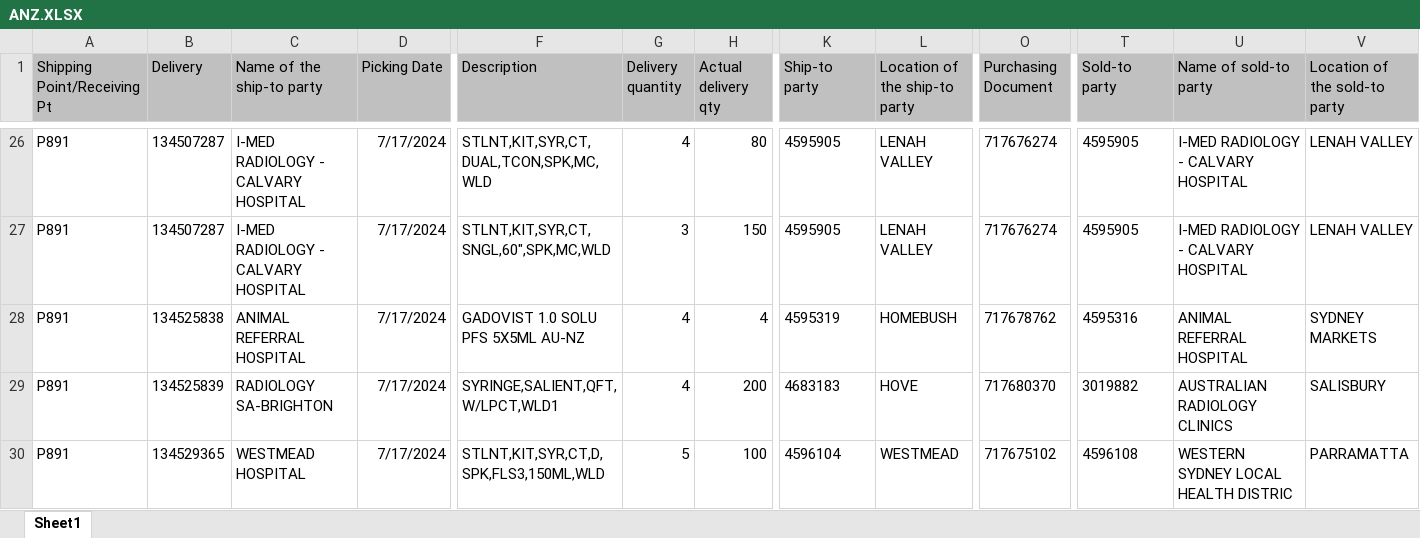
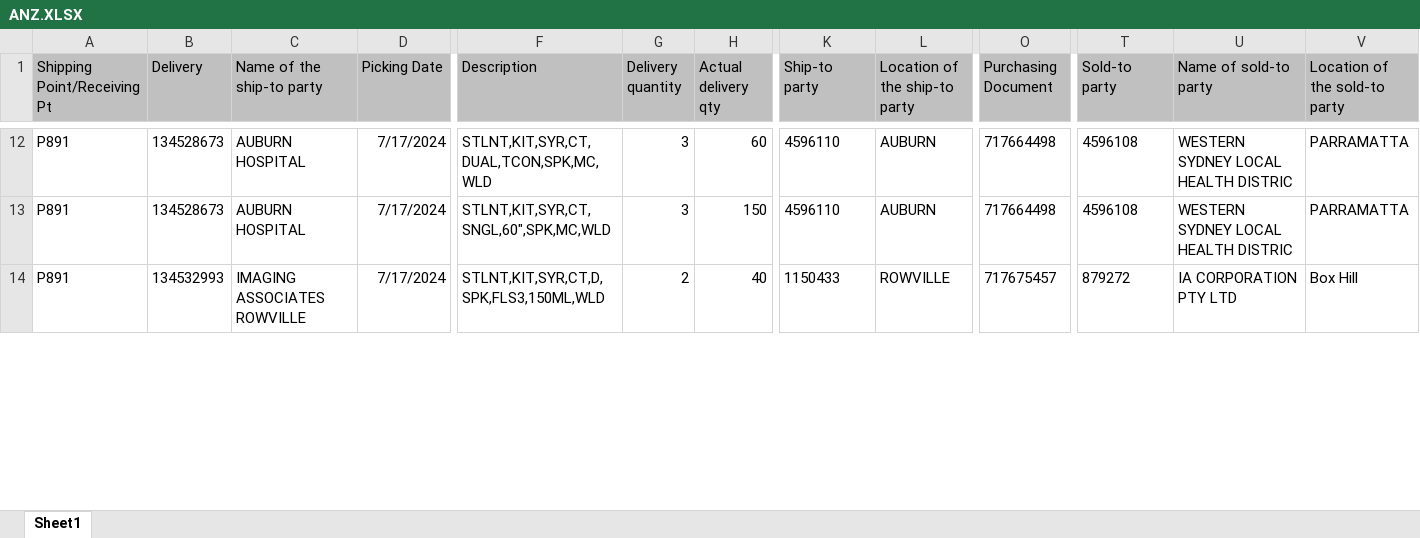
Before and after one commit to janphoenix/anz, an Excel workbook: ANZ.XLSX, sheet Sheet1, drawn as a sheet; only a part is shown, gaps mark what is left out; values as stored, in another font and other column widths than the file's, no borders; removed rows and columns are numbered as before the commit, all else as after; rows hold the shown columns only; the diff covers the shown part only; the diff names each change by its address in the sheet, - before the commit and + after, or states it on an @@ line.

```diff
--- a/ANZ.XLSX (sheet Sheet1)
+++ b/ANZ.XLSX (sheet Sheet1)
-B12:B13 (Delivery): 134507287
+B12:B13 (Delivery): 134528673
-C12:C13 (Name of the ship-to party): I-MED RADIOLOGY - CALVARY HOSPITAL
+C12:C13 (Name of the ship-to party): AUBURN HOSPITAL
-G12 (Delivery quantity): 4
+G12 (Delivery quantity): 3
-H12 (Actual delivery qty): 80
+H12 (Actual delivery qty): 60
-K12:K13 (Ship-to party): 4595905
+K12:K13 (Ship-to party): 4596110
-L12:L13 (Location of the ship-to party): LENAH VALLEY
+L12:L13 (Location of the ship-to party): AUBURN
-O12:O13 (Purchasing Document): 717676274
+O12:O13 (Purchasing Document): 717664498
-T12:T13 (Sold-to party): 4595905
+T12:T13 (Sold-to party): 4596108
-U12:U13 (Name of sold-to party): I-MED RADIOLOGY - CALVARY HOSPITAL
+U12:U13 (Name of sold-to party): WESTERN SYDNEY LOCAL HEALTH DISTRIC
-V12:V13 (Location of the sold-to party): LENAH VALLEY
+V12:V13 (Location of the sold-to party): PARRAMATTA
-row 28: P891 | 134525838 | ANIMAL REFERRAL HOSPITAL | 7/17/2024 | GADOVIST 1.0 SOLU PFS 5X5ML AU-NZ | 4 | 4 | 4595319 | HOMEBUSH | 717678762 | 4595316 | ANIMAL REFERRAL HOSPITAL | SYDNEY MARKETS
-row 29: P891 | 134525839 | RADIOLOGY SA-BRIGHTON | 7/17/2024 | SYRINGE,SALIENT,QFT,W/LPCT,WLD1 | 4 | 200 | 4683183 | HOVE | 717680370 | 3019882 | AUSTRALIAN RADIOLOGY CLINICS | SALISBURY
-B14 (Delivery): 134529365
+B14 (Delivery): 134532993
-C14 (Name of the ship-to party): WESTMEAD HOSPITAL
+C14 (Name of the ship-to party): IMAGING ASSOCIATES ROWVILLE
-G14 (Delivery quantity): 5
+G14 (Delivery quantity): 2
-H14 (Actual delivery qty): 100
+H14 (Actual delivery qty): 40
-K14 (Ship-to party): 4596104
+K14 (Ship-to party): 1150433
-L14 (Location of the ship-to party): WESTMEAD
+L14 (Location of the ship-to party): ROWVILLE
-O14 (Purchasing Document): 717675102
+O14 (Purchasing Document): 717675457
-T14 (Sold-to party): 4596108
+T14 (Sold-to party): 879272
-U14 (Name of sold-to party): WESTERN SYDNEY LOCAL HEALTH DISTRIC
+U14 (Name of sold-to party): IA CORPORATION PTY LTD
-V14 (Location of the sold-to party): PARRAMATTA
+V14 (Location of the sold-to party): Box Hill
```
Also changed, not shown: 31 removed rows and 416 edited cells elsewhere in this sheet.
